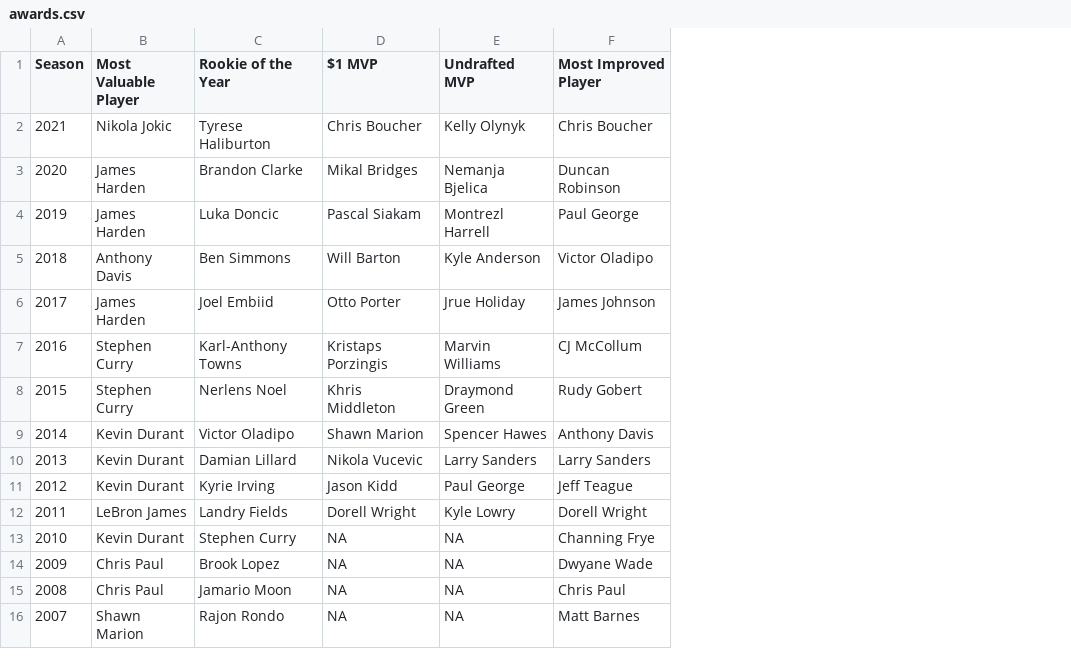
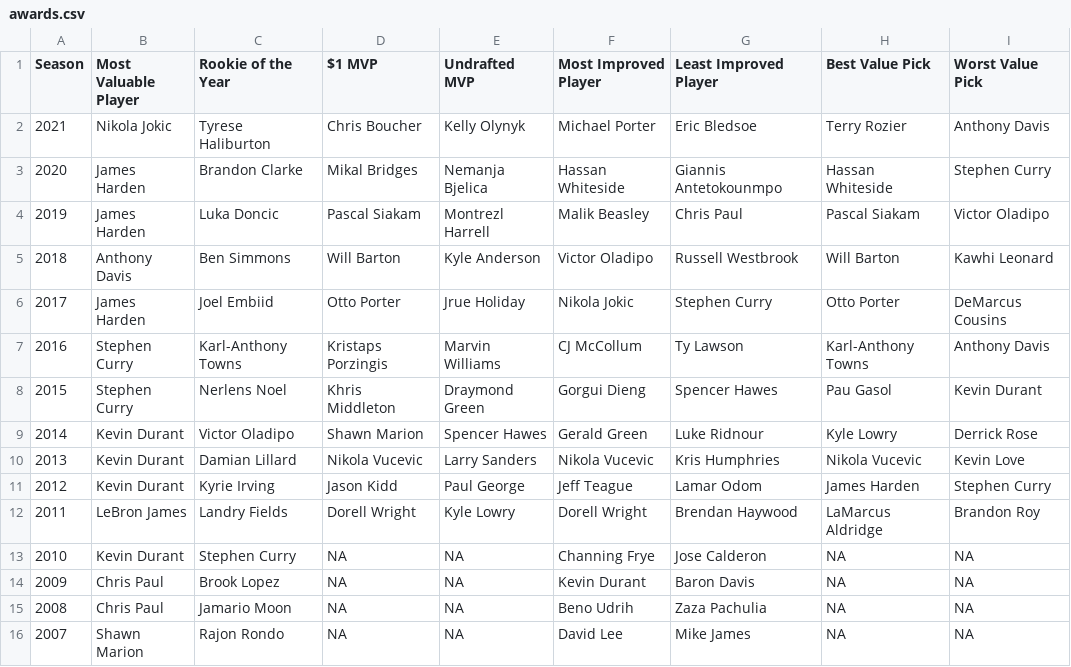
Before and after one commit to martj42/nba_fantasy, a CSV file: awards.csv, drawn as a sheet; the diff names each change by its address in the sheet, - before the commit and + after, or states it on an @@ line.

```diff
--- a/awards.csv
+++ b/awards.csv
+column G (Least Improved Player), rows 2-16: Eric Bledsoe | Giannis Antetokounmpo | Chris Paul | Russell Westbrook | Stephen Curry | Ty Lawson | Spencer Hawes | Luke Ridnour | Kris Humphries | Lamar Odom | Brendan Haywood | Jose Calderon | Baron Davis | Zaza Pachulia | Mike James
+column H (Best Value Pick), rows 2-16: Terry Rozier | Hassan Whiteside | Pascal Siakam | Will Barton | Otto Porter | Karl-Anthony Towns | Pau Gasol | Kyle Lowry | Nikola Vucevic | James Harden | LaMarcus Aldridge | NA | NA | NA | NA
+column I (Worst Value Pick), rows 2-16: Anthony Davis | Stephen Curry | Victor Oladipo | Kawhi Leonard | DeMarcus Cousins | Anthony Davis | Kevin Durant | Derrick Rose | Kevin Love | Stephen Curry | Brandon Roy | NA | NA | NA | NA
-F2 (Most Improved Player): Chris Boucher
+F2 (Most Improved Player): Michael Porter
-F3 (Most Improved Player): Duncan Robinson
+F3 (Most Improved Player): Hassan Whiteside
-F4 (Most Improved Player): Paul George
+F4 (Most Improved Player): Malik Beasley
-F6 (Most Improved Player): James Johnson
+F6 (Most Improved Player): Nikola Jokic
-F8 (Most Improved Player): Rudy Gobert
+F8 (Most Improved Player): Gorgui Dieng
-F9 (Most Improved Player): Anthony Davis
+F9 (Most Improved Player): Gerald Green
-F10 (Most Improved Player): Larry Sanders
+F10 (Most Improved Player): Nikola Vucevic
-F14 (Most Improved Player): Dwyane Wade
+F14 (Most Improved Player): Kevin Durant
-F15 (Most Improved Player): Chris Paul
+F15 (Most Improved Player): Beno Udrih
-F16 (Most Improved Player): Matt Barnes
+F16 (Most Improved Player): David Lee
```
Also changed, not shown: 3 other files.
